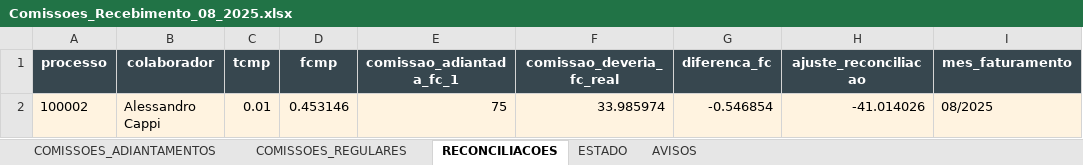
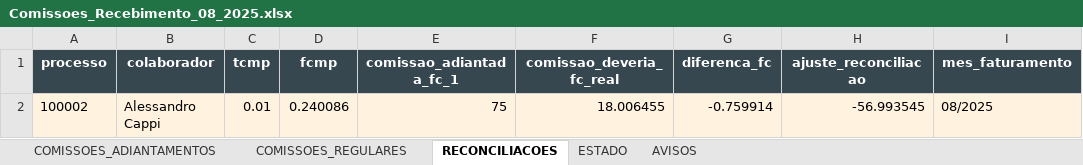
Before and after one commit to tiago-cappi/PROJETO_COMISSOES_V2, an Excel workbook: Comissoes_Recebimento_08_2025.xlsx, sheet RECONCILIACOES, drawn as a sheet; values as stored, in another font and other column widths than the file's, no borders; the diff names each change by its address in the sheet, - before the commit and + after, or states it on an @@ line.

```diff
--- a/Comissoes_Recebimento_08_2025.xlsx (sheet RECONCILIACOES)
+++ b/Comissoes_Recebimento_08_2025.xlsx (sheet RECONCILIACOES)
-D2 (fcmp): 0.453146
+D2 (fcmp): 0.240086
-F2 (comissao_deveria_fc_real): 33.985974
+F2 (comissao_deveria_fc_real): 18.006455
-G2 (diferenca_fc): -0.546854
+G2 (diferenca_fc): -0.759914
-H2 (ajuste_reconciliacao): -41.014026
+H2 (ajuste_reconciliacao): -56.993545
```
Also changed, not shown: sheet ESTADO, sheet COMISSOES_ADIANTAMENTOS, sheet COMISSOES_REGULARES, sheet AVISOS, Conversões.xlsx, Faturados.xlsx, 42 other files.
